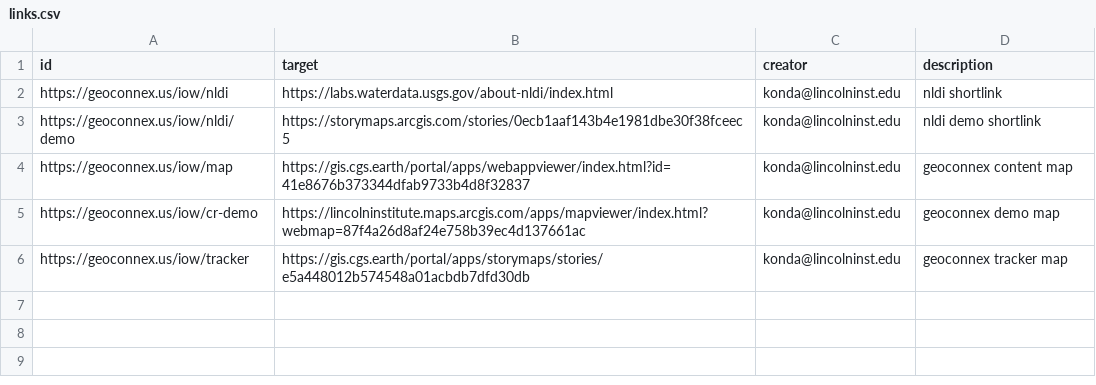
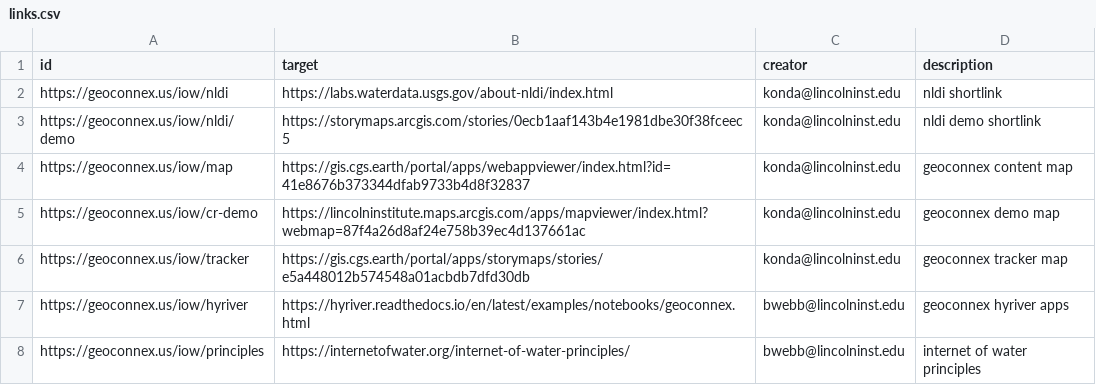
Before and after one commit to internetofwater/pids.geoconnex.us, a CSV file: build/namespaces/iow/links.csv, drawn as a sheet; the diff names each change by its address in the sheet, - before the commit and + after, or states it on an @@ line.

Commit message:
Update from https://github.com/internetofwater/geoconnex.us/commit/caa1b274806ffea748879f91e38191c685cb7b01

```diff
--- a/build/namespaces/iow/links.csv
+++ b/build/namespaces/iow/links.csv
+row 7: https://geoconnex.us/iow/hyriver | https://hyriver.readthedocs.io/en/latest/examples/notebooks/geoconnex.html | bwebb@lincolninst.edu | geoconnex hyriver apps
+row 8: https://geoconnex.us/iow/principles | https://internetofwater.org/internet-of-water-principles/ | bwebb@lincolninst.edu | internet of water principles
```
